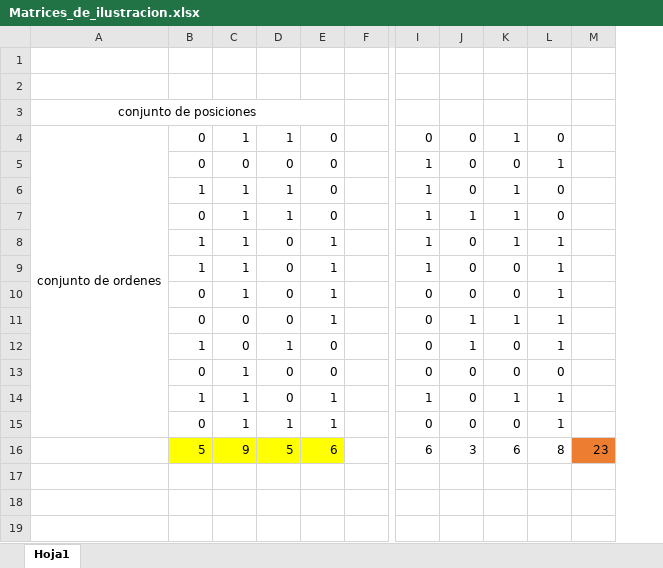
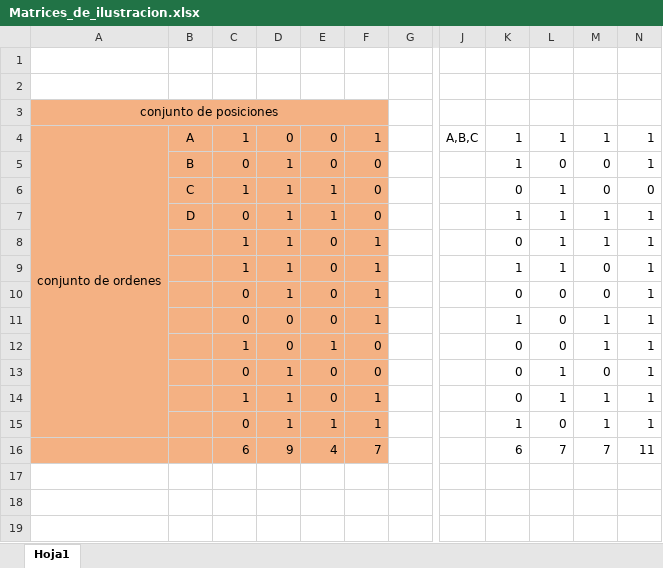
Before and after one commit to flopezr2/WarehaousingLabEafit, an Excel workbook: Matrices_de_ilustracion.xlsx, sheet Hoja1, drawn as a sheet; only a part is shown, gaps mark what is left out; values as stored, in another font and other column widths than the file's, no borders; removed rows and columns are numbered as before the commit, all else as after; rows hold the shown columns only; the diff covers the shown part only; the diff names each change by its address in the sheet, - before the commit and + after, or states it on an @@ line.

```diff
--- a/Matrices_de_ilustracion.xlsx (sheet Hoja1)
+++ b/Matrices_de_ilustracion.xlsx (sheet Hoja1)
+column B, rows 4-7: A | B | C | D
-column F, empty
+column G, empty
+column J, row 4: A,B,C
-column M, empty
-A3:A15 fill: none
+A3:A15 fill: #F4B183
-C3:F15 fill: none
+C3:F15 fill: #F4B183
-C4: 0
+C4: 1
-D4: 1
+D4: 0
-E4: 1
+E4: 0
-F4: 0
+F4: 1
-K4: 0
+K4: 1
-L4: 0
+L4: 1
-N4: 0
+N4: 1
-D5: 0
+D5: 1
-K6: 1
+K6: 0
-L6: 0
+L6: 1
-M6: 1
+M6: 0
-N7: 0
+N7: 1
-K8: 1
+K8: 0
-L8:L9: 0
+L8:L9: 1
-K11: 0
+K11: 1
-L11:L12: 1
+L11:L12: 0
-M12: 0
+M12: 1
-L13:L14: 0
+L13:L14: 1
-N13: 0
+N13: 1
-K14: 1
+K14: 0
-K15: 0
+K15: 1
-M15: 0
+M15: 1
-row 16:  | 5 | 9 | 5 | 6 |  | 6 | 3 | 6 | 8 | 23
+row 16:  |  | 6 | 9 | 4 | 7 |  |  | 6 | 7 | 7 | 11
```
Also changed, not shown: 1 added row and 1 removed row elsewhere in this sheet, 1 other file.
